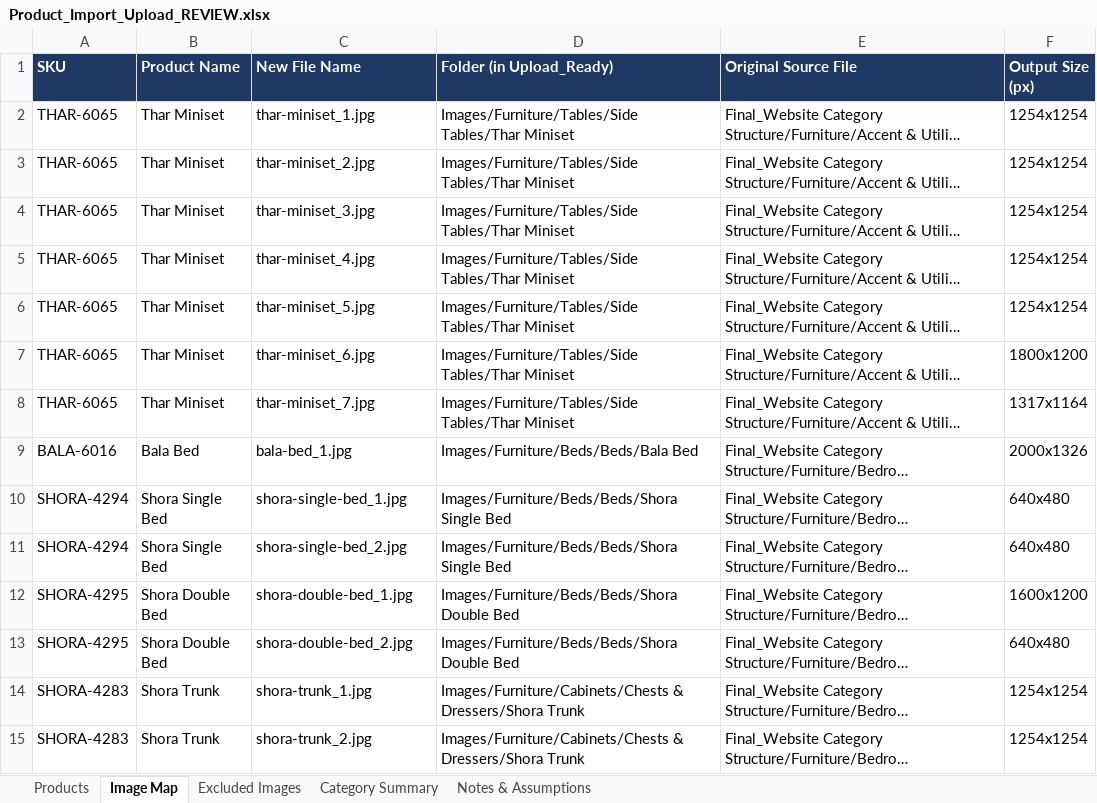
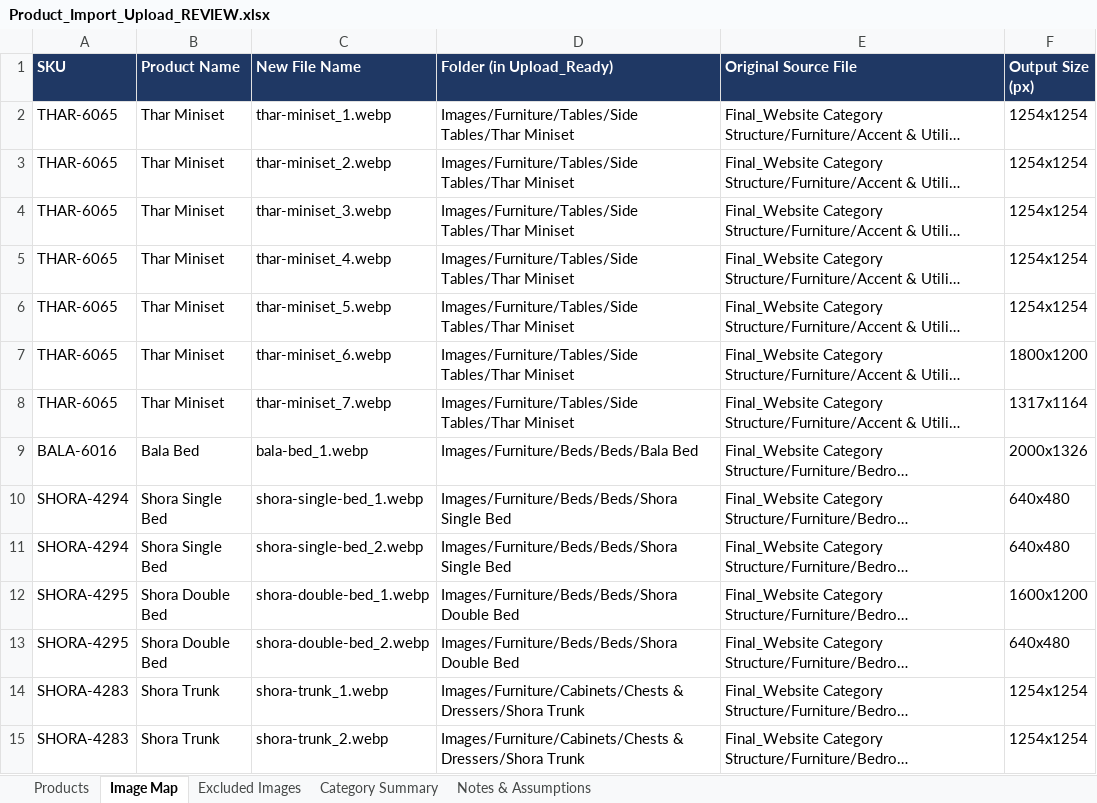
Before and after one commit to dmanoriya/orbit-expo-crafts, an Excel workbook: Final_Upload_Ready_23-09-2026/Product_Import_Upload_REVIEW.xlsx, sheet Image Map, drawn as a sheet; only a part is shown; long unchanged cells end in …; values as stored, in another font and other column widths than the file's, no borders; the diff covers the shown part only; the diff names each change by its address in the sheet, - before the commit and + after, or states it on an @@ line.

Commit message:
fix(review-sheet): update inline string image filenames to .webp across all sheets

```diff
--- a/Final_Upload_Ready_23-09-2026/Product_Import_Upload_REVIEW.xlsx (sheet Image Map)
+++ b/Final_Upload_Ready_23-09-2026/Product_Import_Upload_REVIEW.xlsx (sheet Image Map)
-C2 (New File Name): thar-miniset_1.jpg
+C2 (New File Name): thar-miniset_1.webp
-C3 (New File Name): thar-miniset_2.jpg
+C3 (New File Name): thar-miniset_2.webp
-C4 (New File Name): thar-miniset_3.jpg
+C4 (New File Name): thar-miniset_3.webp
-C5 (New File Name): thar-miniset_4.jpg
+C5 (New File Name): thar-miniset_4.webp
-C6 (New File Name): thar-miniset_5.jpg
+C6 (New File Name): thar-miniset_5.webp
-C7 (New File Name): thar-miniset_6.jpg
+C7 (New File Name): thar-miniset_6.webp
-C8 (New File Name): thar-miniset_7.jpg
+C8 (New File Name): thar-miniset_7.webp
-C9 (New File Name): bala-bed_1.jpg
+C9 (New File Name): bala-bed_1.webp
-C10 (New File Name): shora-single-bed_1.jpg
+C10 (New File Name): shora-single-bed_1.webp
-C11 (New File Name): shora-single-bed_2.jpg
+C11 (New File Name): shora-single-bed_2.webp
-C12 (New File Name): shora-double-bed_1.jpg
+C12 (New File Name): shora-double-bed_1.webp
-C13 (New File Name): shora-double-bed_2.jpg
+C13 (New File Name): shora-double-bed_2.webp
-C14 (New File Name): shora-trunk_1.jpg
+C14 (New File Name): shora-trunk_1.webp
-C15 (New File Name): shora-trunk_2.jpg
+C15 (New File Name): shora-trunk_2.webp
```
Also changed, not shown: 447 edited cells elsewhere in this sheet, sheet Products, sheet Notes & Assumptions.
